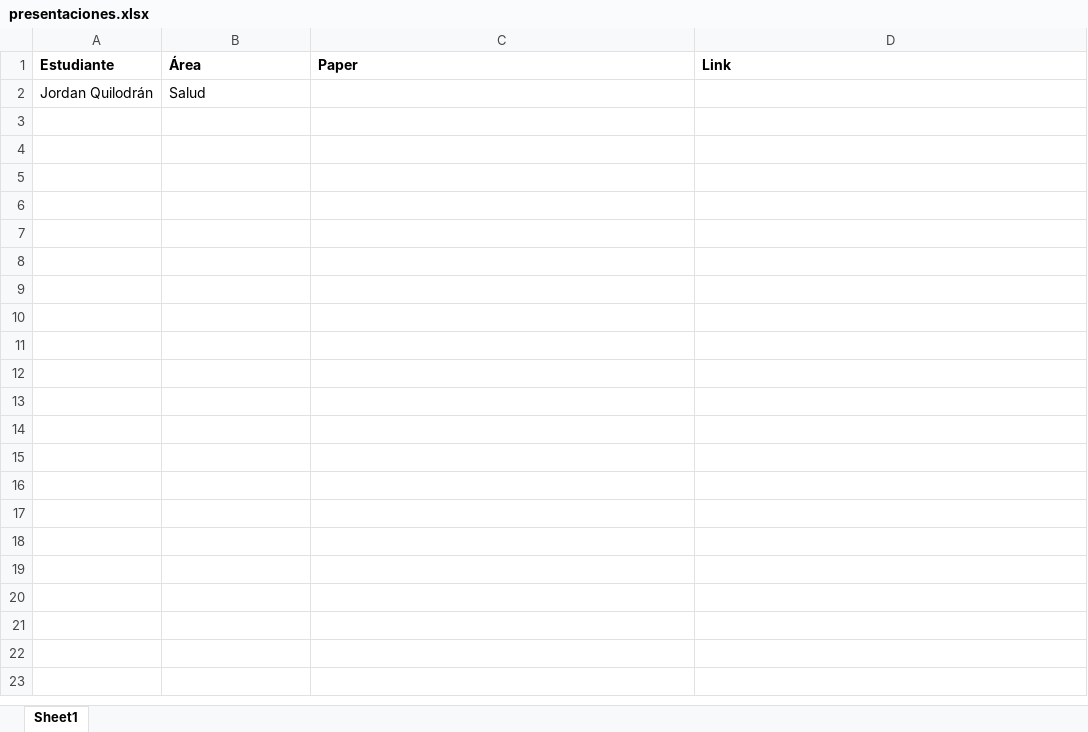
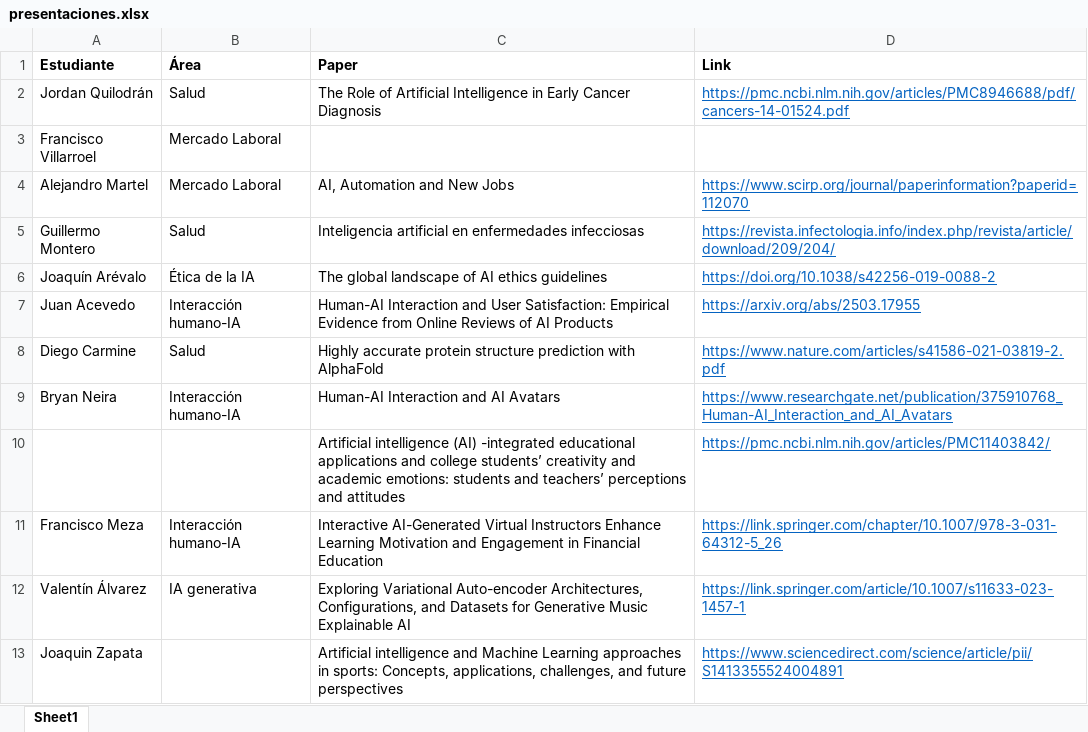
Before and after one commit to antonioalexxander/LAB-MAA, an Excel workbook: presentaciones.xlsx, sheet Sheet1, drawn as a sheet; values as stored, in another font and other column widths than the file's, no borders; the diff names each change by its address in the sheet, - before the commit and + after, or states it on an @@ line.

```diff
--- a/presentaciones.xlsx (sheet Sheet1)
+++ b/presentaciones.xlsx (sheet Sheet1)
-C2 (Paper): (empty)
+C2 (Paper): The Role of Artificial Intelligence in Early Cancer Diagnosis
-D2 (Link): (empty)
+D2 (Link): https://pmc.ncbi.nlm.nih.gov/articles/PMC8946688/pdf/cancers-14-01524.pdf
+row 3: Francisco Villarroel | Mercado Laboral
+row 4: Alejandro Martel | Mercado Laboral | AI, Automation and New Jobs | https://www.scirp.org/journal/paperinformation?paperid=112070
+row 5: Guillermo Montero | Salud | Inteligencia artificial en enfermedades infecciosas | https://revista.infectologia.info/index.php/revista/article/download/209/204/
+row 6: Joaquín Arévalo | Ética de la IA | The global landscape of AI ethics guidelines | https://doi.org/10.1038/s42256-019-0088-2
+row 7: Juan Acevedo | Interacción humano-IA | Human-AI Interaction and User Satisfaction: Empirical Evidence from Online Reviews of AI Products | https://arxiv.org/abs/2503.17955
+row 8: Diego Carmine | Salud | Highly accurate protein structure prediction with AlphaFold | https://www.nature.com/articles/s41586-021-03819-2.pdf
+row 9: Bryan Neira | Interacción humano-IA | Human-AI Interaction and AI Avatars | https://www.researchgate.net/publication/375910768_Human-AI_Interaction_and_AI_Avatars
+row 10:  |  | Artificial intelligence (AI) -integrated educational applications and college students’ creativity and academic emotions: students and teachers’ perceptions and attitudes | https://pmc.ncbi.nlm.nih.gov/articles/PMC11403842/
+row 11: Francisco Meza | Interacción humano-IA | Interactive AI-Generated Virtual Instructors Enhance Learning Motivation and Engagement in Financial Education | https://link.springer.com/chapter/10.1007/978-3-031-64312-5_26
+row 12: Valentín Álvarez | IA generativa | Exploring Variational Auto-encoder Architectures, Configurations, and Datasets for Generative Music Explainable AI | https://link.springer.com/article/10.1007/s11633-023-1457-1
+row 13: Joaquin Zapata |  | Artificial intelligence and Machine Learning approaches in sports: Concepts, applications, challenges, and future perspectives | https://www.sciencedirect.com/science/article/pii/S1413355524004891
```
Also changed, not shown: 4 other files.
